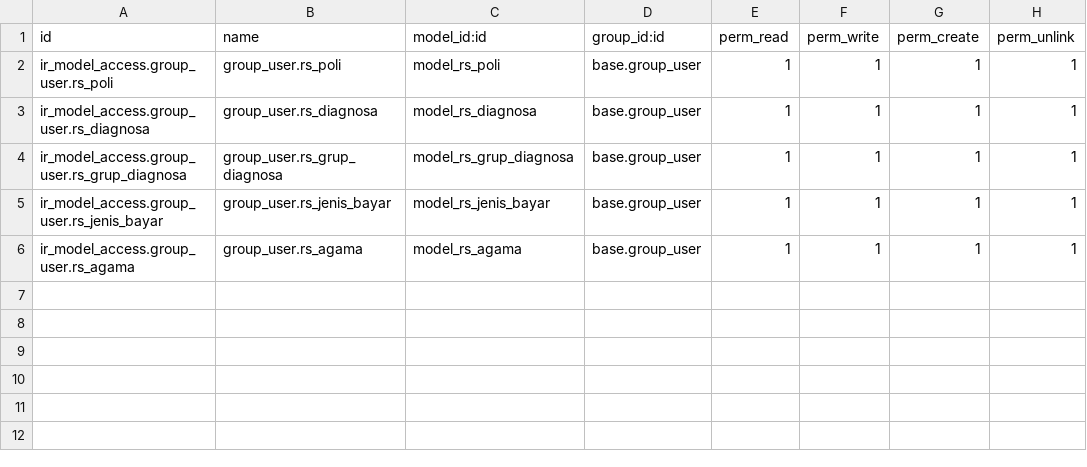
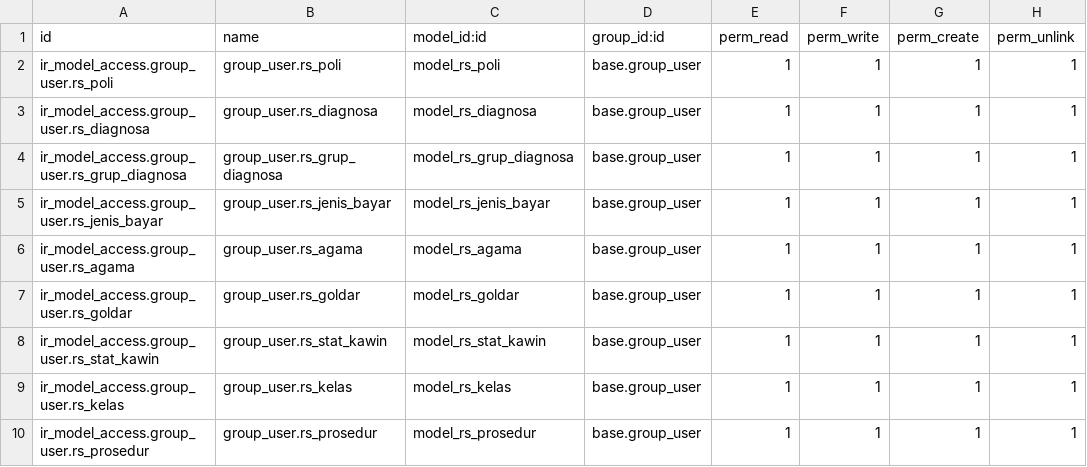
Before and after one commit to bintangpratamaa/odoo_simrs, a CSV file: rs/security/ir.model.access.csv, drawn as a sheet; the diff names each change by its address in the sheet, - before the commit and + after, or states it on an @@ line.

```diff
--- a/rs/security/ir.model.access.csv
+++ b/rs/security/ir.model.access.csv
+row 7: ir_model_access.group_user.rs_goldar | group_user.rs_goldar | model_rs_goldar | base.group_user | 1 | 1 | 1 | 1
+row 8: ir_model_access.group_user.rs_stat_kawin | group_user.rs_stat_kawin | model_rs_stat_kawin | base.group_user | 1 | 1 | 1 | 1
+row 9: ir_model_access.group_user.rs_kelas | group_user.rs_kelas | model_rs_kelas | base.group_user | 1 | 1 | 1 | 1
+row 10: ir_model_access.group_user.rs_prosedur | group_user.rs_prosedur | model_rs_prosedur | base.group_user | 1 | 1 | 1 | 1
```
Also changed, not shown: 11 other files.
